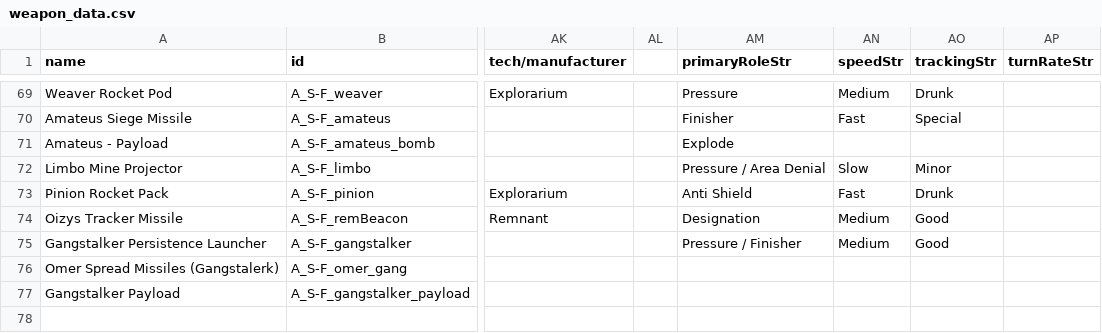
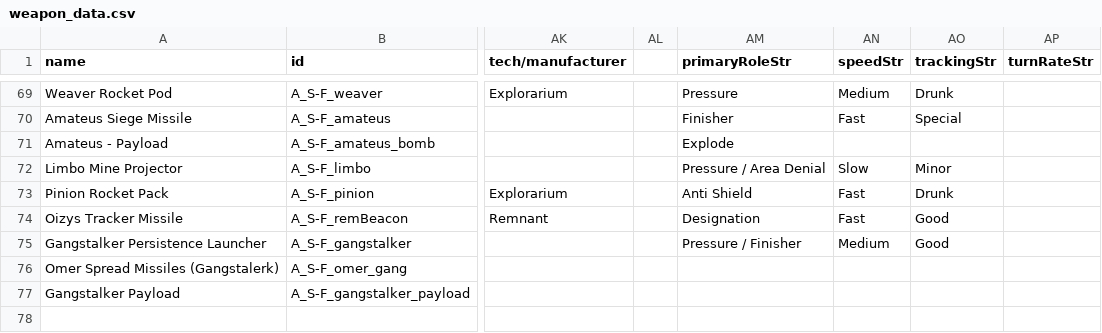
Before and after one commit to Bare-Poles/A_S-F, a CSV file: data/weapons/weapon_data.csv, drawn as a sheet; only a part is shown, gaps mark what is left out; the diff names each change by its address in the sheet, - before the commit and + after, or states it on an @@ line.

```diff
--- a/data/weapons/weapon_data.csv
+++ b/data/weapons/weapon_data.csv
-AN74 (speedStr): Medium
+AN74 (speedStr): Fast
```
Also changed, not shown: 2 other files.
